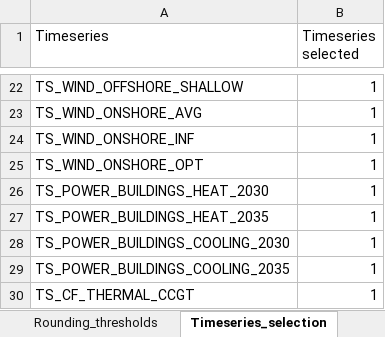
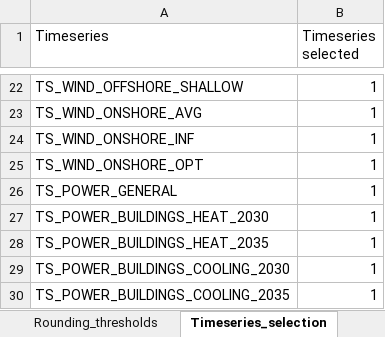
Before and after one commit to loeffko/GENeSYS_MOD.data, an Excel workbook: Conversion Script/Set_filter_file_NorthAmerica_climate.xlsx, sheet Timeseries_selection, drawn as a sheet; only a part is shown, gaps mark what is left out; the shorter side is filled out with more unchanged rows; values as stored, in another font and other column widths than the file's, no borders; the diff names each change by its address in the sheet, - before the commit and + after, or states it on an @@ line.

```diff
--- a/Conversion Script/Set_filter_file_NorthAmerica_climate.xlsx (sheet Timeseries_selection)
+++ b/Conversion Script/Set_filter_file_NorthAmerica_climate.xlsx (sheet Timeseries_selection)
+row 26: TS_POWER_GENERAL | 1
```
Also changed, not shown: 16 other files.
